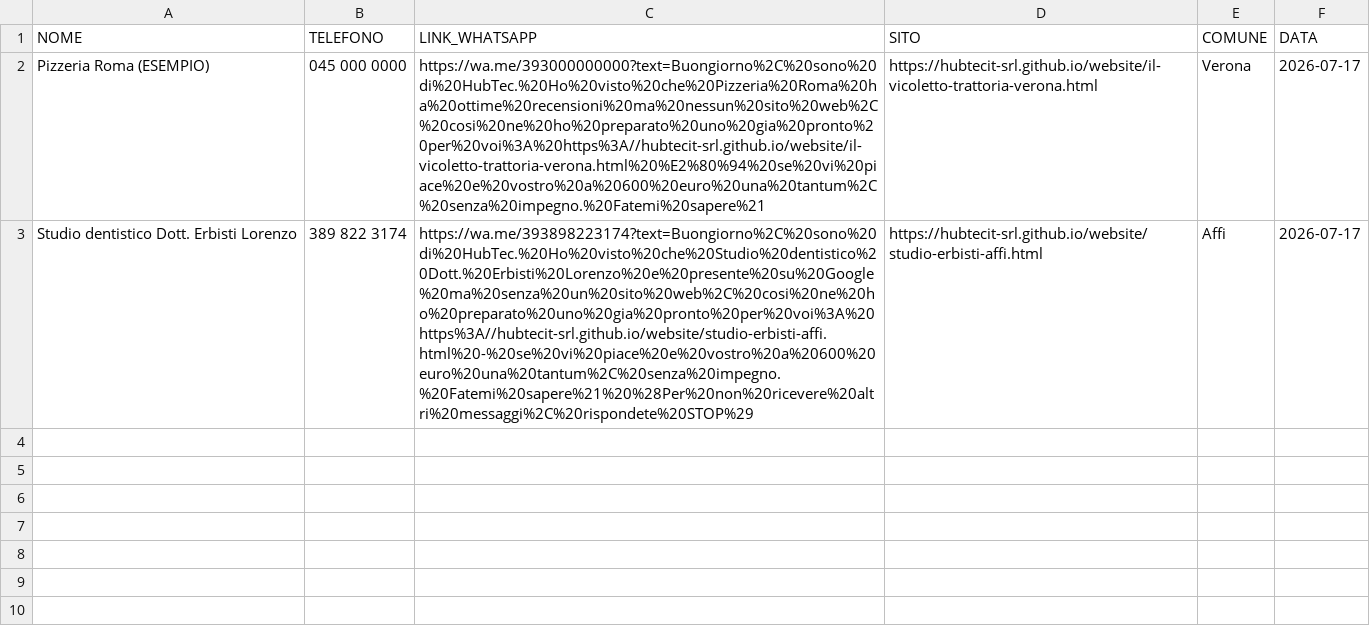
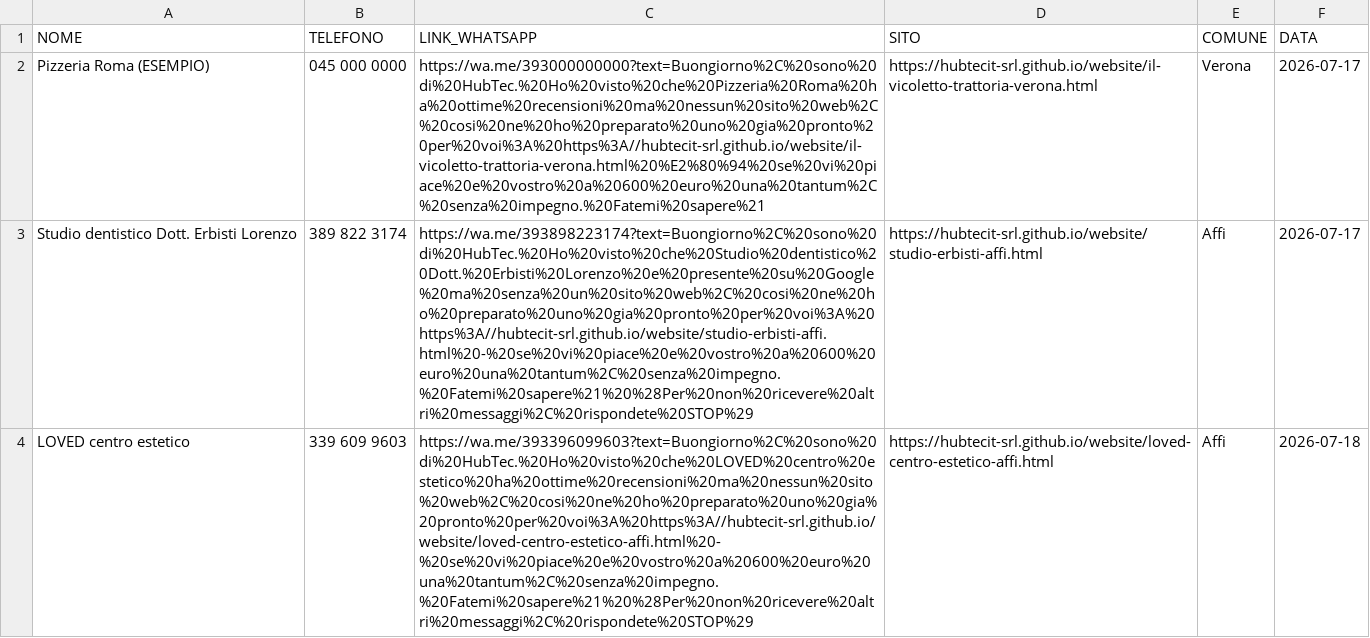
Before and after one commit to hubtecit-srl/website, a CSV file: whatsapp-queue.csv, drawn as a sheet; the diff names each change by its address in the sheet, - before the commit and + after, or states it on an @@ line.

Commit message:
Affi estetiste: LOVED, Beauty Queen, Beauty Concept + WhatsApp queue

```diff
--- a/whatsapp-queue.csv
+++ b/whatsapp-queue.csv
+row 4: LOVED centro estetico | 339 609 9603 | https://wa.me/393396099603?text=Buongiorno%2C%20sono%20di%20HubTec.%20Ho%20visto%20che%20LOVED%20centro%20estetico%20ha%20ottime%20recensioni%20ma%20nessun%20sito%20web%2C%20cosi%20ne%20ho%20preparato%20uno%20gia%20pronto%20per%20voi%3A%20https%3A//hubtecit-srl.github.io/website/loved-centro-estetico-affi.html%20-%20se%20vi%20piace%20e%20vostro%20a%20600%20euro%20una%20tantum%2C%20senza%20impegno.%20Fatemi%20sapere%21%20%28Per%20non%20ricevere%20altri%20messaggi%2C%20rispondete%20STOP%29 | https://hubtecit-srl.github.io/website/loved-centro-estetico-affi.html | Affi | 2026-07-18
```
Also changed, not shown: 9 other files.
